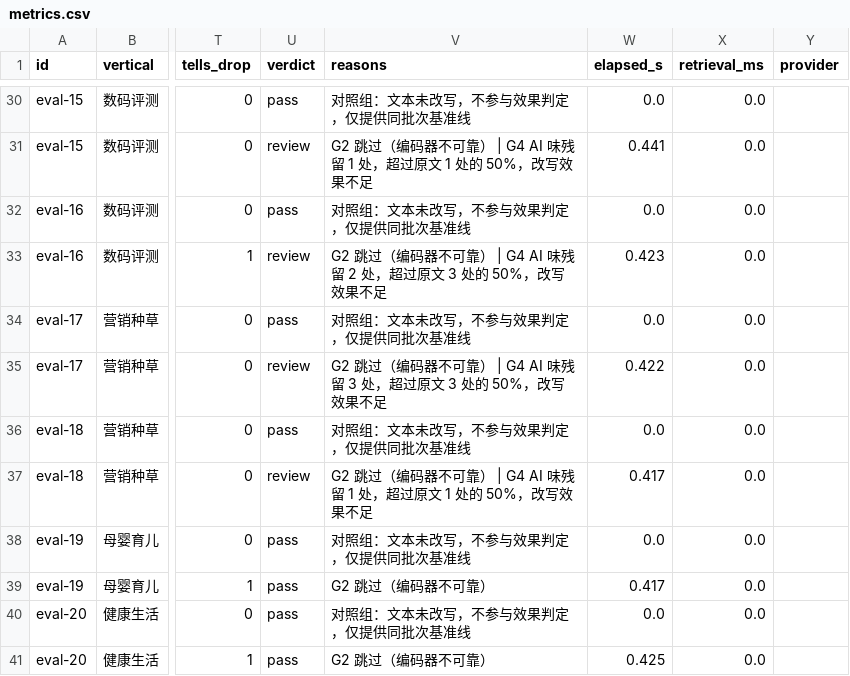
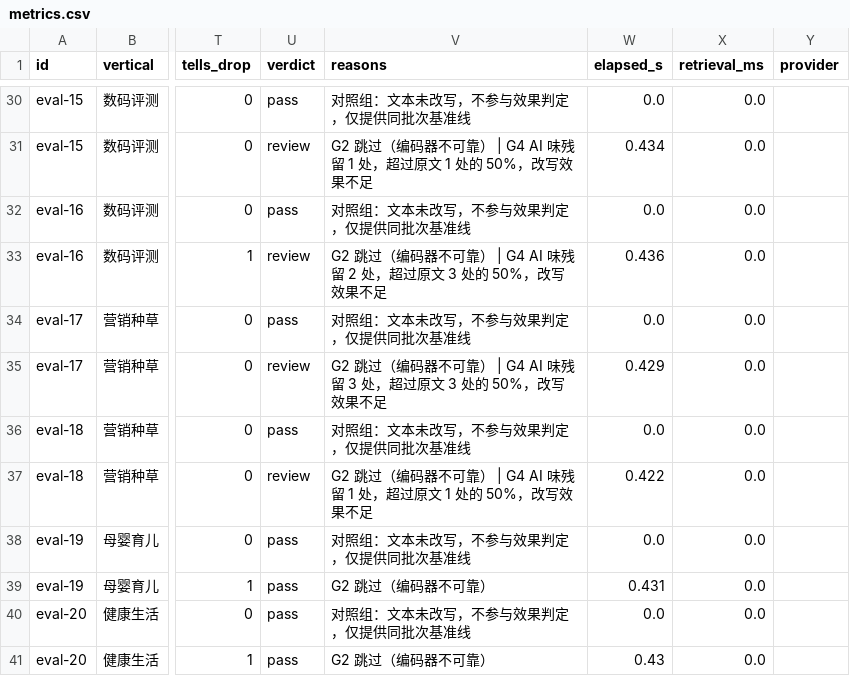
Before and after one commit to fangqwwq-ui/interview-demo, a CSV file: demo_b_copywriting/reports/metrics.csv, drawn as a sheet; only a part is shown, gaps mark what is left out; the diff covers the shown part only; the diff names each change by its address in the sheet, - before the commit and + after, or states it on an @@ line.

```diff
--- a/demo_b_copywriting/reports/metrics.csv
+++ b/demo_b_copywriting/reports/metrics.csv
-W31 (elapsed_s): 0.441
+W31 (elapsed_s): 0.434
-W33 (elapsed_s): 0.423
+W33 (elapsed_s): 0.436
-W35 (elapsed_s): 0.422
+W35 (elapsed_s): 0.429
-W37 (elapsed_s): 0.417
+W37 (elapsed_s): 0.422
-W39 (elapsed_s): 0.417
+W39 (elapsed_s): 0.431
-W41 (elapsed_s): 0.425
+W41 (elapsed_s): 0.43
```
Also changed, not shown: 13 edited cells elsewhere in this file, 5 other files.
